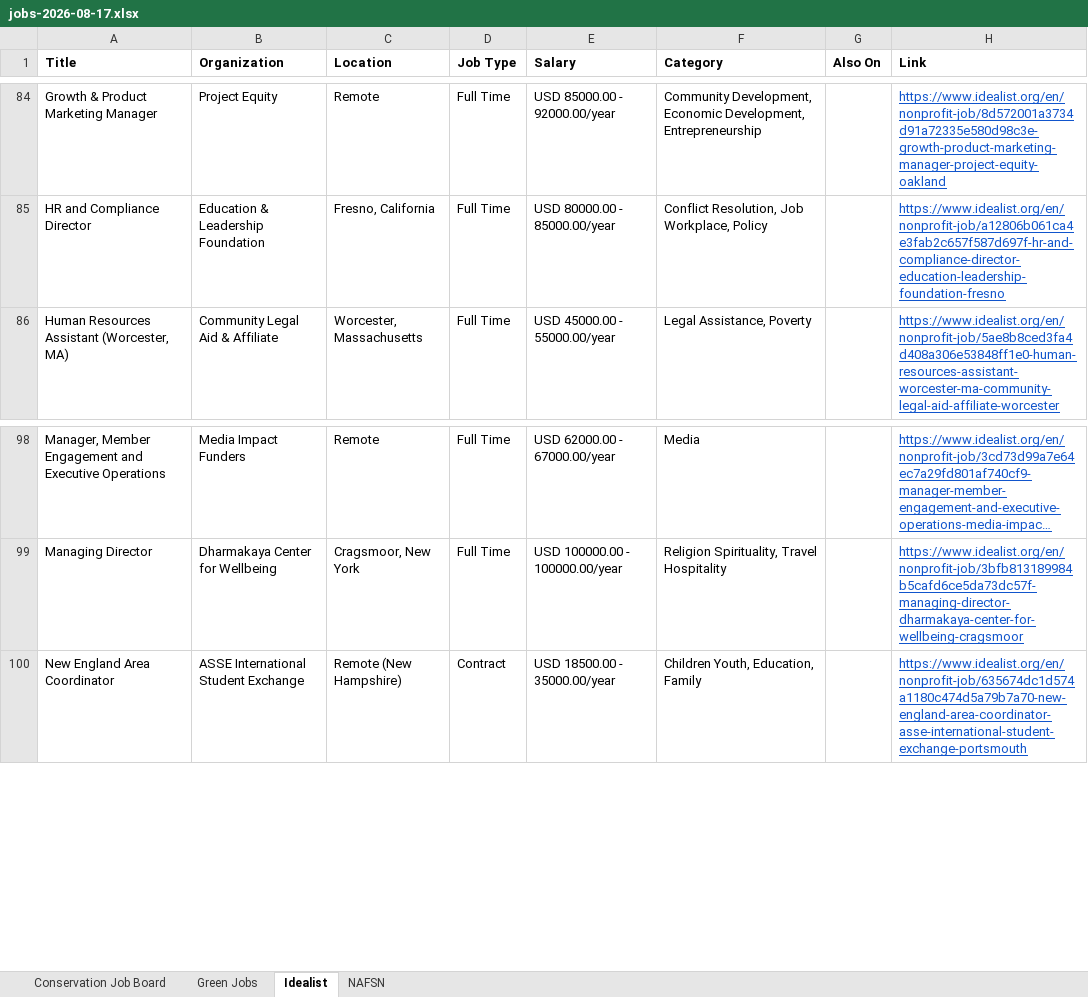
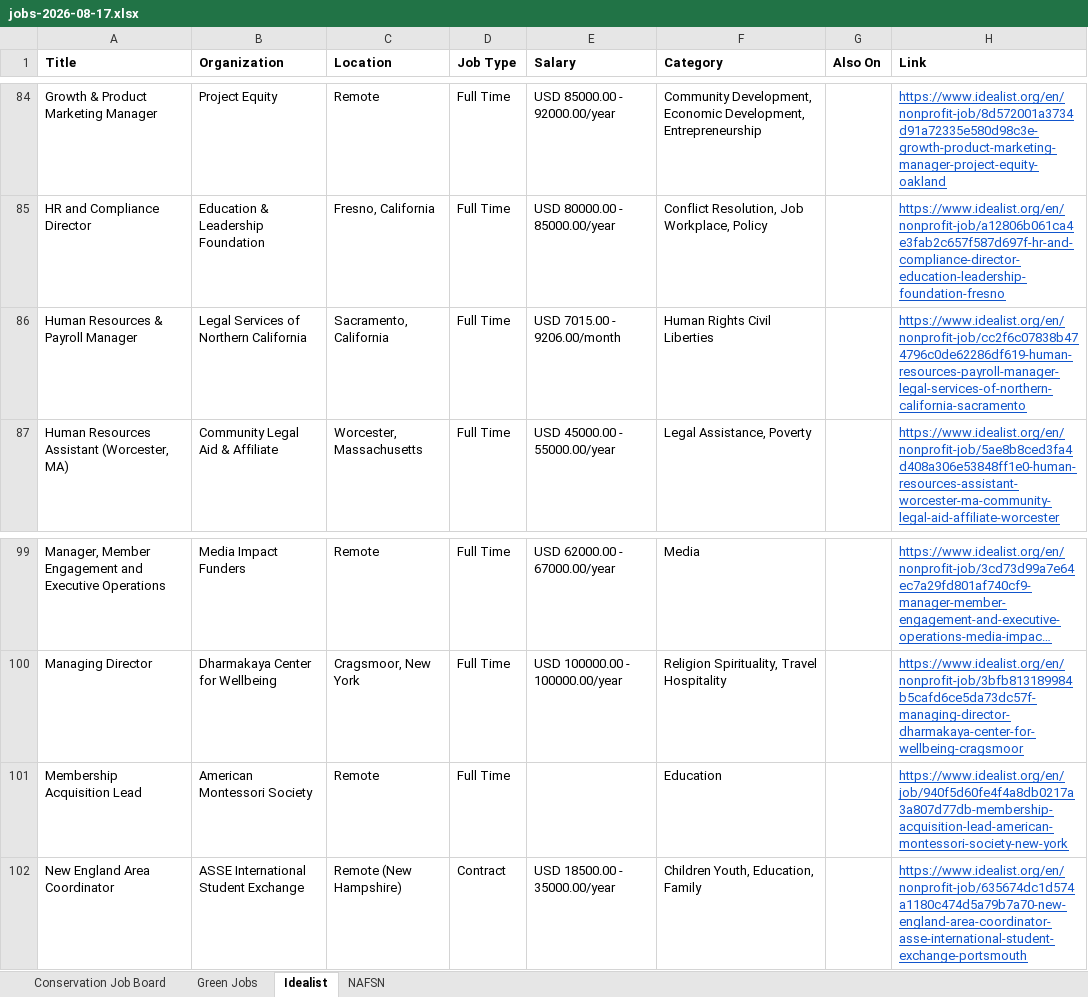
Before and after one commit to dchandarana07/jobs-digest, an Excel workbook: docs/xlsx/jobs-2026-08-17.xlsx, sheet Idealist, drawn as a sheet; only a part is shown, gaps mark what is left out; long unchanged cells end in …; values as stored, in another font and other column widths than the file's, no borders; the diff names each change by its address in the sheet, - before the commit and + after, or states it on an @@ line.

```diff
--- a/docs/xlsx/jobs-2026-08-17.xlsx (sheet Idealist)
+++ b/docs/xlsx/jobs-2026-08-17.xlsx (sheet Idealist)
+row 86: Human Resources & Payroll Manager | Legal Services of Northern California | Sacramento, California | Full Time | USD 7015.00 - 9206.00/month | Human Rights Civil Liberties |  | https://www.idealist.org/en/nonprofit-job/cc2f6c07838b474796c0de62286df619-human-resources-payroll-manager-legal-services-of-northern-california-sacramento
+row 101: Membership Acquisition Lead | American Montessori Society | Remote | Full Time |  | Education |  | https://www.idealist.org/en/job/940f5d60fe4f4a8db0217a3a807d77db-membership-acquisition-lead-american-montessori-society-new-york
```
Also changed, not shown: 5 other files.
